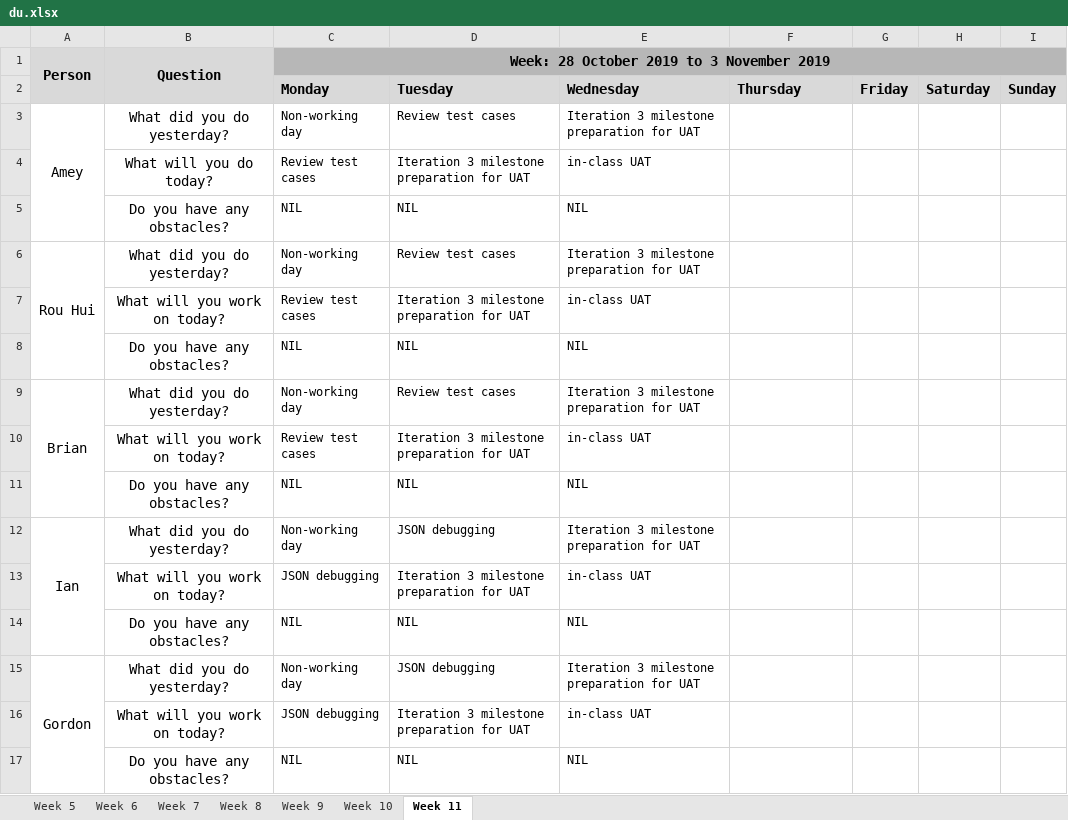
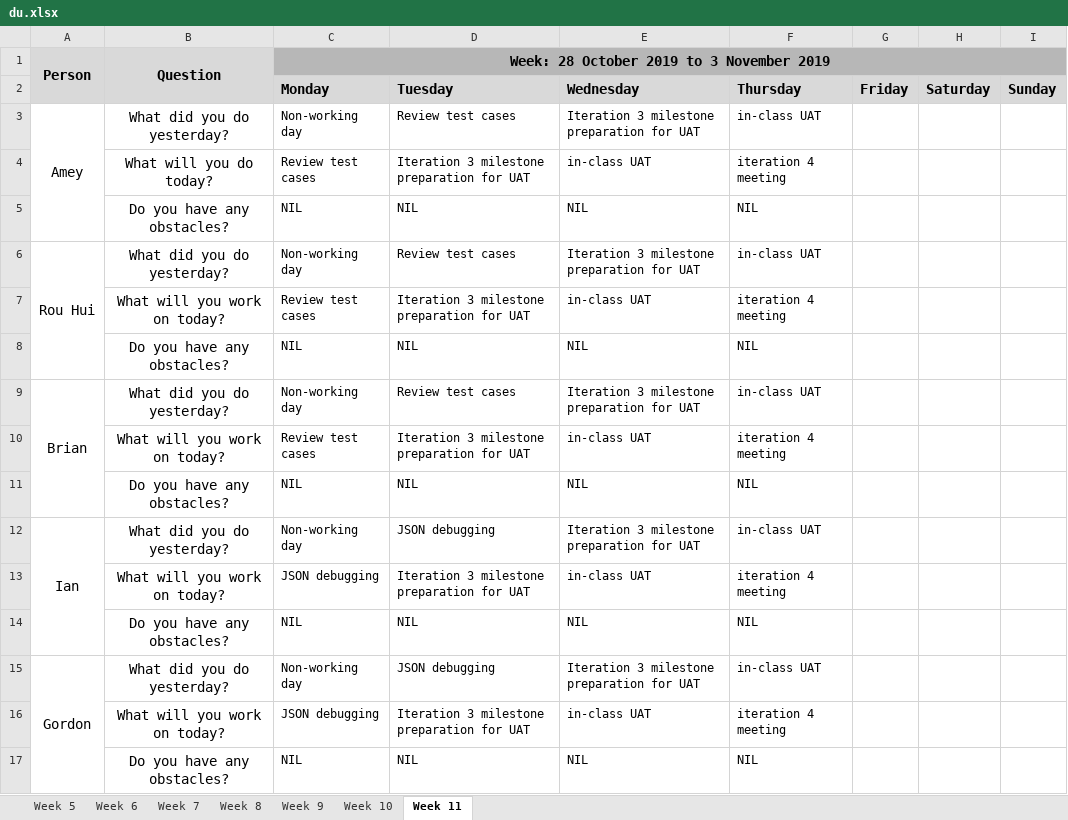
Before and after one commit to ameyrathi/SWE-Project, an Excel workbook: metrics/du.xlsx, sheet Week 11, drawn as a sheet; values as stored, in another font and other column widths than the file's, no borders; the diff names each change by its address in the sheet, - before the commit and + after, or states it on an @@ line.

Commit message:
daily update for 31 oct

```diff
--- a/metrics/du.xlsx (sheet Week 11)
+++ b/metrics/du.xlsx (sheet Week 11)
-F3 (Thursday): (empty)
+F3 (Thursday): in-class UAT
-F4 (Thursday): (empty)
+F4 (Thursday): iteration 4 meeting
-F5 (Thursday): (empty)
+F5 (Thursday): NIL
-F6 (Thursday): (empty)
+F6 (Thursday): in-class UAT
-F7 (Thursday): (empty)
+F7 (Thursday): iteration 4 meeting
-F8 (Thursday): (empty)
+F8 (Thursday): NIL
-F9 (Thursday): (empty)
+F9 (Thursday): in-class UAT
-F10 (Thursday): (empty)
+F10 (Thursday): iteration 4 meeting
-F11 (Thursday): (empty)
+F11 (Thursday): NIL
-F12 (Thursday): (empty)
+F12 (Thursday): in-class UAT
-F13 (Thursday): (empty)
+F13 (Thursday): iteration 4 meeting
-F14 (Thursday): (empty)
+F14 (Thursday): NIL
-F15 (Thursday): (empty)
+F15 (Thursday): in-class UAT
-F16 (Thursday): (empty)
+F16 (Thursday): iteration 4 meeting
-F17 (Thursday): (empty)
+F17 (Thursday): NIL
```
